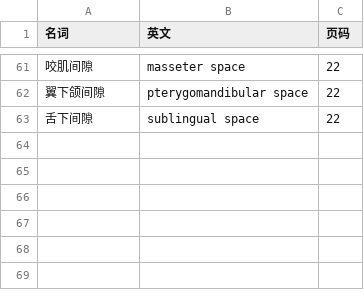
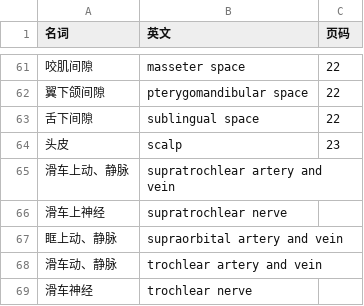
Before and after one commit to lifegpc/study-notes, a CSV file: 局部解剖学/名词.csv, drawn as a sheet; only a part is shown, gaps mark what is left out.

```diff
--- a/局部解剖学/名词.csv
+++ b/局部解剖学/名词.csv
@@ -63 +63,7 @@
 舌下间隙,sublingual space,22
+头皮,scalp,23
+滑车上动、静脉,supratrochlear artery and vein,
+滑车上神经,supratrochlear nerve,
+眶上动、静脉,supraorbital artery and vein,
+滑车动、静脉,trochlear artery and vein,
+滑车神经,trochlear nerve,
```
Also changed, not shown: 8 other files.
